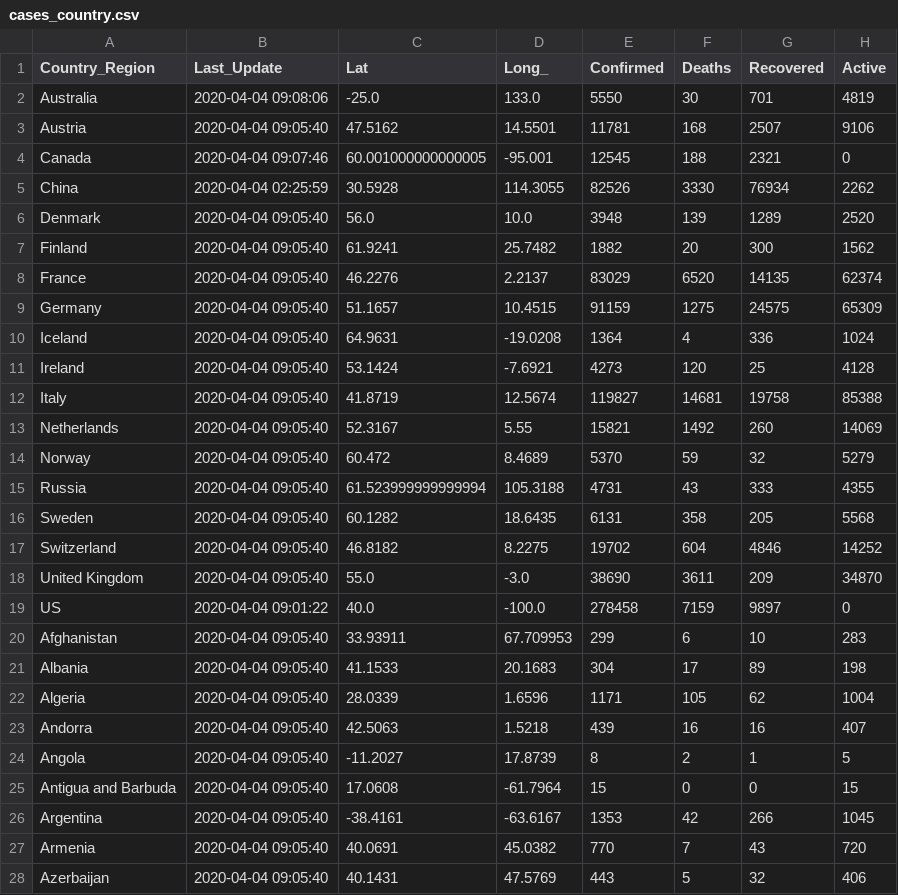
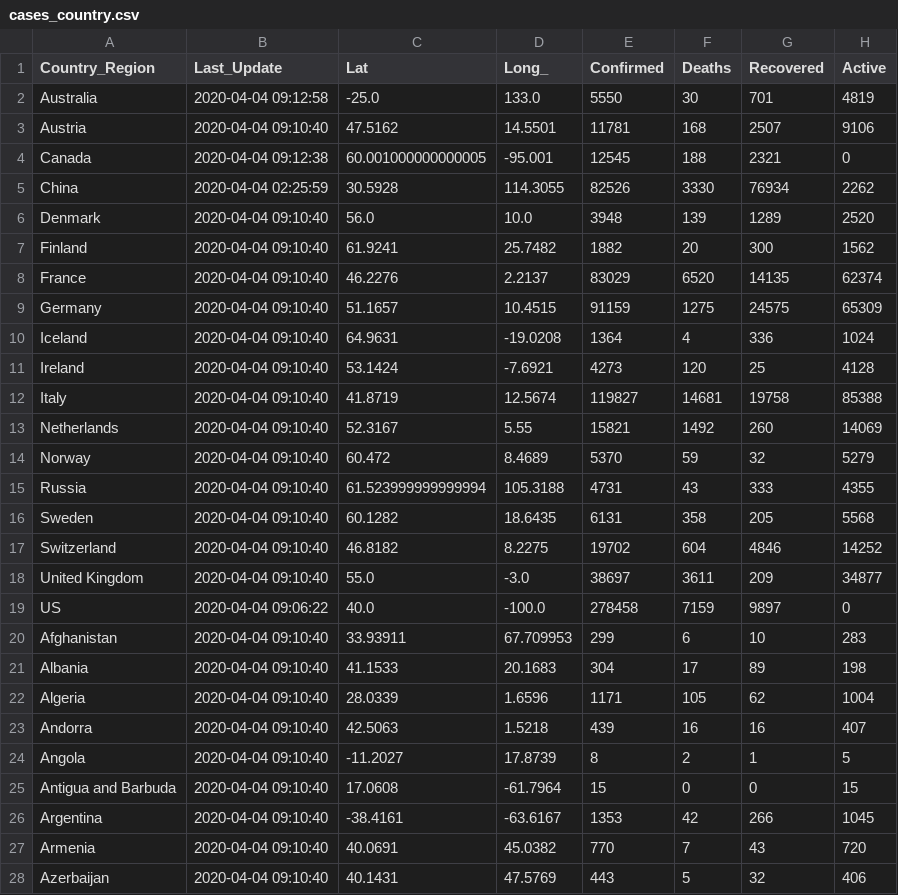
Before and after one commit to jhu-covid-devops/COVID-19, a CSV file: data/cases_country.csv, drawn as a sheet; only a part is shown; the diff covers the shown part only.

```diff
--- a/data/cases_country.csv
+++ b/data/cases_country.csv
@@ -1,28 +1,28 @@
 Country_Region,Last_Update,Lat,Long_,Confirmed,Deaths,Recovered,Active
-Australia,2020-04-04 09:08:06,-25.0,133.0,5550,30,701,4819
-Austria,2020-04-04 09:05:40,47.5162,14.5501,11781,168,2507,9106
-Canada,2020-04-04 09:07:46,60.001000000000005,-95.001,12545,188,2321,0
+Australia,2020-04-04 09:12:58,-25.0,133.0,5550,30,701,4819
+Austria,2020-04-04 09:10:40,47.5162,14.5501,11781,168,2507,9106
+Canada,2020-04-04 09:12:38,60.001000000000005,-95.001,12545,188,2321,0
 China,2020-04-04 02:25:59,30.5928,114.3055,82526,3330,76934,2262
-Denmark,2020-04-04 09:05:40,56.0,10.0,3948,139,1289,2520
-Finland,2020-04-04 09:05:40,61.9241,25.7482,1882,20,300,1562
-France,2020-04-04 09:05:40,46.2276,2.2137,83029,6520,14135,62374
-Germany,2020-04-04 09:05:40,51.1657,10.4515,91159,1275,24575,65309
-Iceland,2020-04-04 09:05:40,64.9631,-19.0208,1364,4,336,1024
-Ireland,2020-04-04 09:05:40,53.1424,-7.6921,4273,120,25,4128
-Italy,2020-04-04 09:05:40,41.8719,12.5674,119827,14681,19758,85388
-Netherlands,2020-04-04 09:05:40,52.3167,5.55,15821,1492,260,14069
-Norway,2020-04-04 09:05:40,60.472,8.4689,5370,59,32,5279
-Russia,2020-04-04 09:05:40,61.523999999999994,105.3188,4731,43,333,4355
-Sweden,2020-04-04 09:05:40,60.1282,18.6435,6131,358,205,5568
-Switzerland,2020-04-04 09:05:40,46.8182,8.2275,19702,604,4846,14252
-United Kingdom,2020-04-04 09:05:40,55.0,-3.0,38690,3611,209,34870
-US,2020-04-04 09:01:22,40.0,-100.0,278458,7159,9897,0
-Afghanistan,2020-04-04 09:05:40,33.93911,67.709953,299,6,10,283
-Albania,2020-04-04 09:05:40,41.1533,20.1683,304,17,89,198
-Algeria,2020-04-04 09:05:40,28.0339,1.6596,1171,105,62,1004
-Andorra,2020-04-04 09:05:40,42.5063,1.5218,439,16,16,407
-Angola,2020-04-04 09:05:40,-11.2027,17.8739,8,2,1,5
-Antigua and Barbuda,2020-04-04 09:05:40,17.0608,-61.7964,15,0,0,15
-Argentina,2020-04-04 09:05:40,-38.4161,-63.6167,1353,42,266,1045
-Armenia,2020-04-04 09:05:40,40.0691,45.0382,770,7,43,720
-Azerbaijan,2020-04-04 09:05:40,40.1431,47.5769,443,5,32,406
+Denmark,2020-04-04 09:10:40,56.0,10.0,3948,139,1289,2520
+Finland,2020-04-04 09:10:40,61.9241,25.7482,1882,20,300,1562
+France,2020-04-04 09:10:40,46.2276,2.2137,83029,6520,14135,62374
+Germany,2020-04-04 09:10:40,51.1657,10.4515,91159,1275,24575,65309
+Iceland,2020-04-04 09:10:40,64.9631,-19.0208,1364,4,336,1024
+Ireland,2020-04-04 09:10:40,53.1424,-7.6921,4273,120,25,4128
+Italy,2020-04-04 09:10:40,41.8719,12.5674,119827,14681,19758,85388
+Netherlands,2020-04-04 09:10:40,52.3167,5.55,15821,1492,260,14069
+Norway,2020-04-04 09:10:40,60.472,8.4689,5370,59,32,5279
+Russia,2020-04-04 09:10:40,61.523999999999994,105.3188,4731,43,333,4355
+Sweden,2020-04-04 09:10:40,60.1282,18.6435,6131,358,205,5568
+Switzerland,2020-04-04 09:10:40,46.8182,8.2275,19702,604,4846,14252
+United Kingdom,2020-04-04 09:10:40,55.0,-3.0,38697,3611,209,34877
+US,2020-04-04 09:06:22,40.0,-100.0,278458,7159,9897,0
+Afghanistan,2020-04-04 09:10:40,33.93911,67.709953,299,6,10,283
+Albania,2020-04-04 09:10:40,41.1533,20.1683,304,17,89,198
+Algeria,2020-04-04 09:10:40,28.0339,1.6596,1171,105,62,1004
+Andorra,2020-04-04 09:10:40,42.5063,1.5218,439,16,16,407
+Angola,2020-04-04 09:10:40,-11.2027,17.8739,8,2,1,5
+Antigua and Barbuda,2020-04-04 09:10:40,17.0608,-61.7964,15,0,0,15
+Argentina,2020-04-04 09:10:40,-38.4161,-63.6167,1353,42,266,1045
+Armenia,2020-04-04 09:10:40,40.0691,45.0382,770,7,43,720
+Azerbaijan,2020-04-04 09:10:40,40.1431,47.5769,443,5,32,406
```
Also changed, not shown: 157 edited cells elsewhere in this file, data/cases.csv, data/cases_state.csv, 1 other file.
